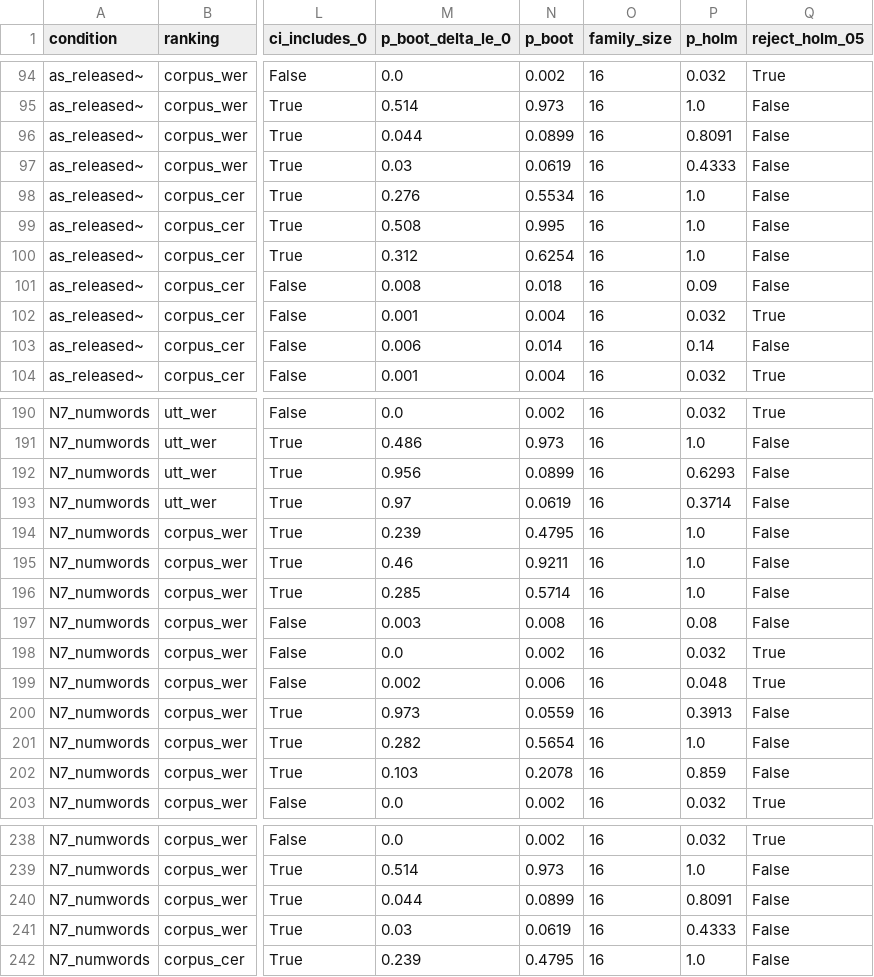
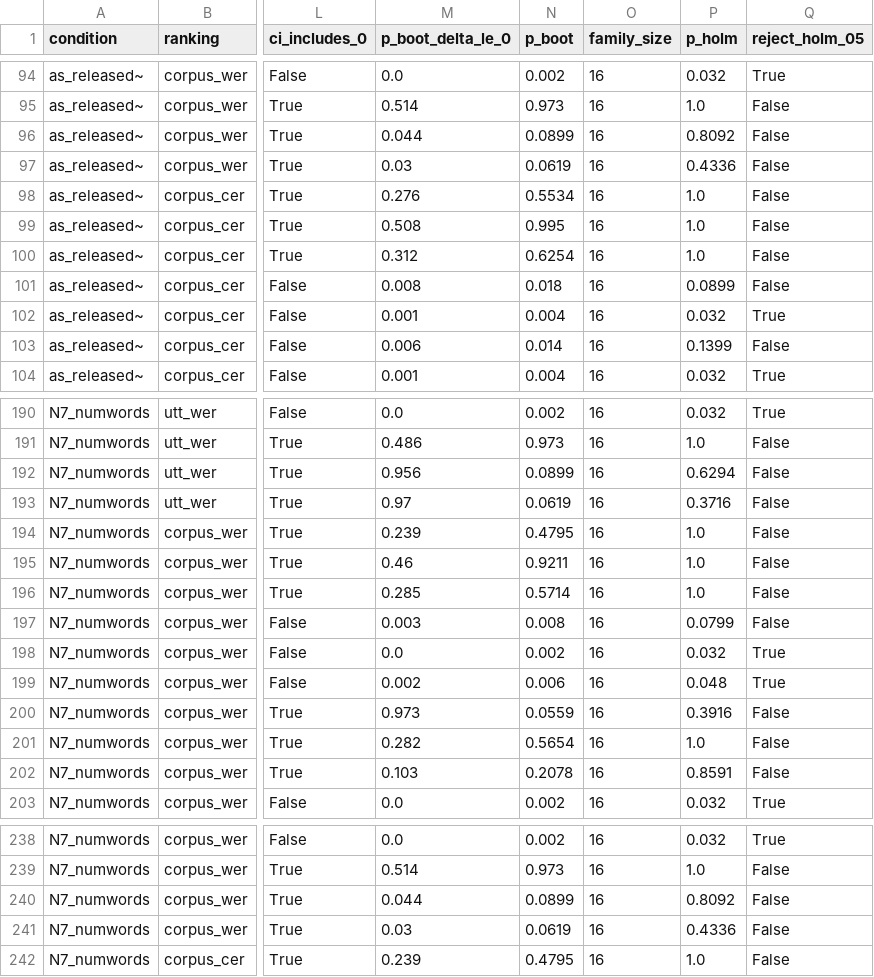
Before and after one commit to Dev-Abdullah-17/URDU-ASR, a CSV file: results/reeval_pairwise.csv, drawn as a sheet; only a part is shown, gaps mark what is left out; the diff covers the shown part only; the diff names each change by its address in the sheet, - before the commit and + after, or states it on an @@ line.

```diff
--- a/results/reeval_pairwise.csv
+++ b/results/reeval_pairwise.csv
-P96 (p_holm): 0.8091
+P96 (p_holm): 0.8092
-P97 (p_holm): 0.4333
+P97 (p_holm): 0.4336
-P101 (p_holm): 0.09
+P101 (p_holm): 0.0899
-P103 (p_holm): 0.14
+P103 (p_holm): 0.1399
-P192 (p_holm): 0.6293
+P192 (p_holm): 0.6294
-P193 (p_holm): 0.3714
+P193 (p_holm): 0.3716
-P197 (p_holm): 0.08
+P197 (p_holm): 0.0799
-P200 (p_holm): 0.3913
+P200 (p_holm): 0.3916
-P202 (p_holm): 0.859
+P202 (p_holm): 0.8591
-P240 (p_holm): 0.8091
+P240 (p_holm): 0.8092
-P241 (p_holm): 0.4333
+P241 (p_holm): 0.4336
```
Also changed, not shown: 43 edited cells elsewhere in this file, results/reeval_cs_by_length.csv, 4 other files.
